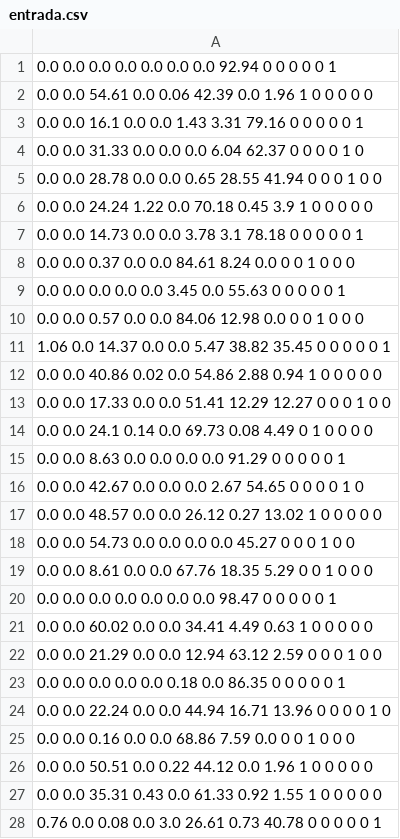
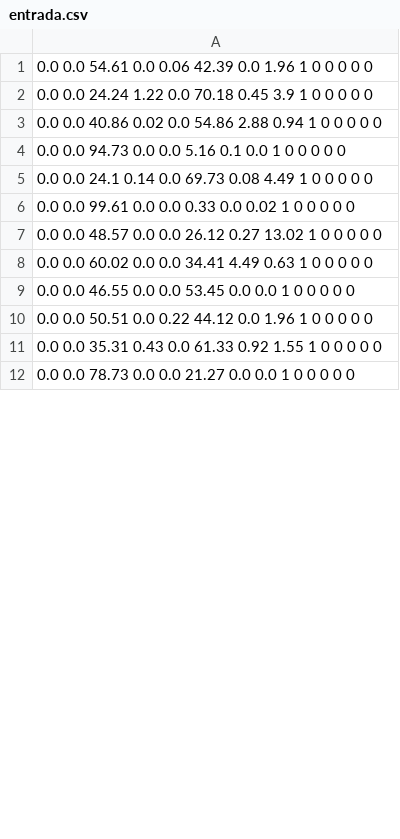
Before and after one commit to DevUrlXela/IApj, a CSV file: entrenamiento/entrada.csv, drawn as a sheet; only a part is shown; the diff covers the shown part only.

```diff
--- a/entrenamiento/entrada.csv
+++ b/entrenamiento/entrada.csv
@@ -1,28 +1,12 @@
-0.0 0.0 0.0 0.0 0.0 0.0 0.0 92.94 0 0 0 0 0 1
 0.0 0.0 54.61 0.0 0.06 42.39 0.0 1.96 1 0 0 0 0 0
-0.0 0.0 16.1 0.0 0.0 1.43 3.31 79.16 0 0 0 0 0 1
-0.0 0.0 31.33 0.0 0.0 0.0 6.04 62.37 0 0 0 0 1 0
-0.0 0.0 28.78 0.0 0.0 0.65 28.55 41.94 0 0 0 1 0 0
 0.0 0.0 24.24 1.22 0.0 70.18 0.45 3.9 1 0 0 0 0 0
-0.0 0.0 14.73 0.0 0.0 3.78 3.1 78.18 0 0 0 0 0 1
-0.0 0.0 0.37 0.0 0.0 84.61 8.24 0.0 0 0 1 0 0 0
-0.0 0.0 0.0 0.0 0.0 3.45 0.0 55.63 0 0 0 0 0 1
-0.0 0.0 0.57 0.0 0.0 84.06 12.98 0.0 0 0 1 0 0 0
-1.06 0.0 14.37 0.0 0.0 5.47 38.82 35.45 0 0 0 0 0 1
 0.0 0.0 40.86 0.02 0.0 54.86 2.88 0.94 1 0 0 0 0 0
-0.0 0.0 17.33 0.0 0.0 51.41 12.29 12.27 0 0 0 1 0 0
-0.0 0.0 24.1 0.14 0.0 69.73 0.08 4.49 0 1 0 0 0 0
-0.0 0.0 8.63 0.0 0.0 0.0 0.0 91.29 0 0 0 0 0 1
-0.0 0.0 42.67 0.0 0.0 0.0 2.67 54.65 0 0 0 0 1 0
+0.0 0.0 94.73 0.0 0.0 5.16 0.1 0.0 1 0 0 0 0 0
+0.0 0.0 24.1 0.14 0.0 69.73 0.08 4.49 1 0 0 0 0 0
+0.0 0.0 99.61 0.0 0.0 0.33 0.0 0.02 1 0 0 0 0 0
 0.0 0.0 48.57 0.0 0.0 26.12 0.27 13.02 1 0 0 0 0 0
-0.0 0.0 54.73 0.0 0.0 0.0 0.0 45.27 0 0 0 1 0 0
-0.0 0.0 8.61 0.0 0.0 67.76 18.35 5.29 0 0 1 0 0 0
-0.0 0.0 0.0 0.0 0.0 0.0 0.0 98.47 0 0 0 0 0 1
 0.0 0.0 60.02 0.0 0.0 34.41 4.49 0.63 1 0 0 0 0 0
-0.0 0.0 21.29 0.0 0.0 12.94 63.12 2.59 0 0 0 1 0 0
-0.0 0.0 0.0 0.0 0.0 0.18 0.0 86.35 0 0 0 0 0 1
-0.0 0.0 22.24 0.0 0.0 44.94 16.71 13.96 0 0 0 0 1 0
-0.0 0.0 0.16 0.0 0.0 68.86 7.59 0.0 0 0 1 0 0 0
+0.0 0.0 46.55 0.0 0.0 53.45 0.0 0.0 1 0 0 0 0 0
 0.0 0.0 50.51 0.0 0.22 44.12 0.0 1.96 1 0 0 0 0 0
 0.0 0.0 35.31 0.43 0.0 61.33 0.92 1.55 1 0 0 0 0 0
-0.76 0.0 0.08 0.0 3.0 26.61 0.73 40.78 0 0 0 0 0 1
+0.0 0.0 78.73 0.0 0.0 21.27 0.0 0.0 1 0 0 0 0 0
```
Also changed, not shown: 19 added rows, 122 removed rows, 21 moved rows and 14 edited cells elsewhere in this file, 4 other files.
